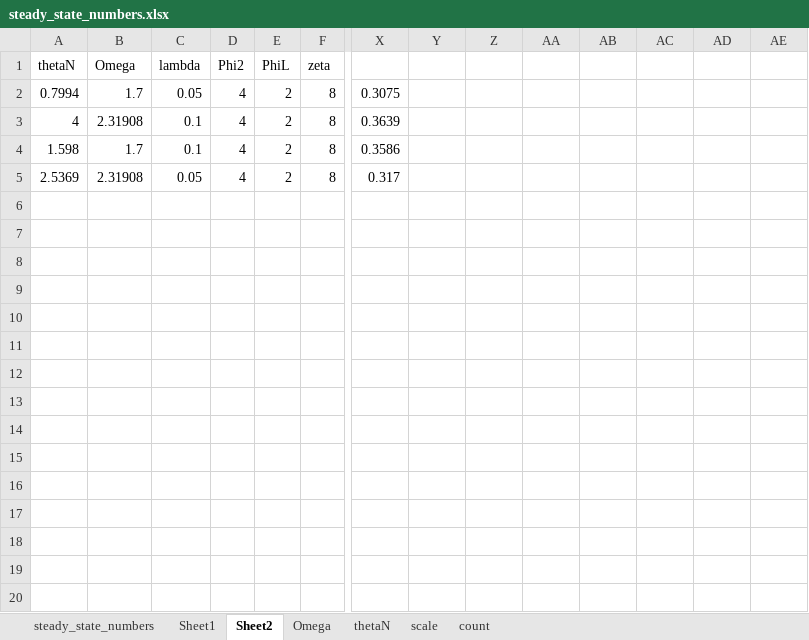
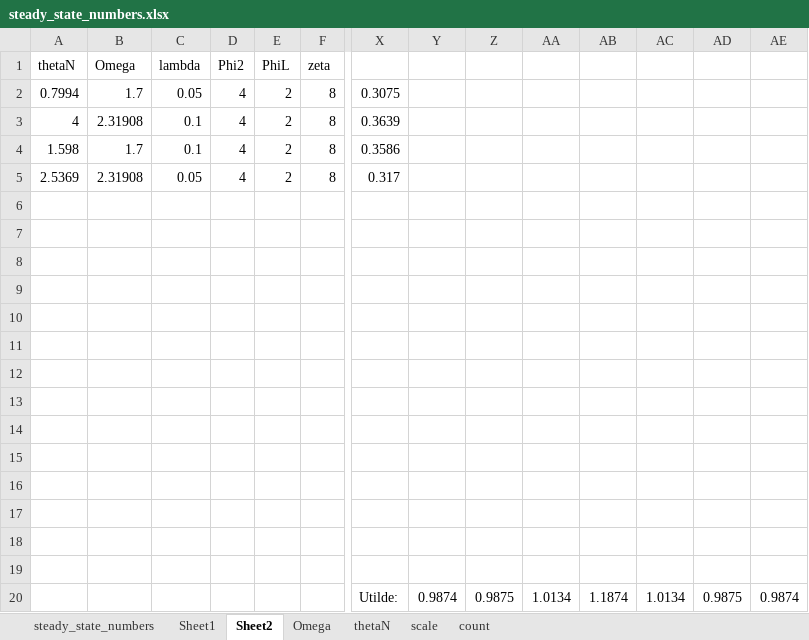
Before and after one commit to tholden/DynamicSpatialModel, an Excel workbook: AlternativeVersions/2_withAsymmetricSteadyState/steady_state_numbers.xlsx, sheet Sheet2, drawn as a sheet; only a part is shown, gaps mark what is left out; values as stored, in another font and other column widths than the file's, no borders; charts and pictures not drawn; rows hold the shown columns only; the diff names each change by its address in the sheet, - before the commit and + after, or states it on an @@ line.

```diff
--- a/AlternativeVersions/2_withAsymmetricSteadyState/steady_state_numbers.xlsx (sheet Sheet2)
+++ b/AlternativeVersions/2_withAsymmetricSteadyState/steady_state_numbers.xlsx (sheet Sheet2)
+row 6: (empty)
+row 7: (empty)
+row 8: (empty)
+row 9: (empty)
+row 10: (empty)
+row 11: (empty)
+row 12: (empty)
+row 13: (empty)
+row 14: (empty)
+row 15: (empty)
+row 16: (empty)
+row 17: (empty)
+row 18: (empty)
+row 19: (empty)
+row 20:  |  |  |  |  |  | Utilde: | 0.9874 | 0.9875 | 1.0134 | 1.1874 | 1.0134 | 0.9875 | 0.9874
```
Also changed, not shown: sheet steady_state_numbers, charts or pictures, 4 other files.
